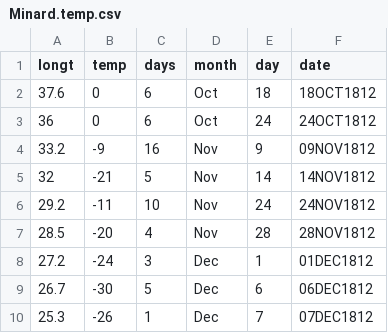
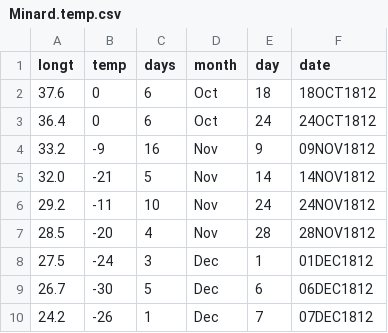
Before and after one commit to scrntnstrnglr/Visualization, a CSV file: minard-data/R/Minard.temp.csv, drawn as a sheet.

```diff
--- a/minard-data/R/Minard.temp.csv
+++ b/minard-data/R/Minard.temp.csv
@@ -2,9 +2,9 @@ longt,temp,days,month,day,date
 37.6,0,6,Oct,18,18OCT1812
-36,0,6,Oct,24,24OCT1812
+36.4,0,6,Oct,24,24OCT1812
 33.2,-9,16,Nov,9,09NOV1812
-32,-21,5,Nov,14,14NOV1812
+32.0,-21,5,Nov,14,14NOV1812
 29.2,-11,10,Nov,24,24NOV1812
 28.5,-20,4,Nov,28,28NOV1812
-27.2,-24,3,Dec,1,01DEC1812
+27.5,-24,3,Dec,1,01DEC1812
 26.7,-30,5,Dec,6,06DEC1812
-25.3,-26,1,Dec,7,07DEC1812
+24.2,-26,1,Dec,7,07DEC1812
```
Also changed, not shown: 4 other files.
